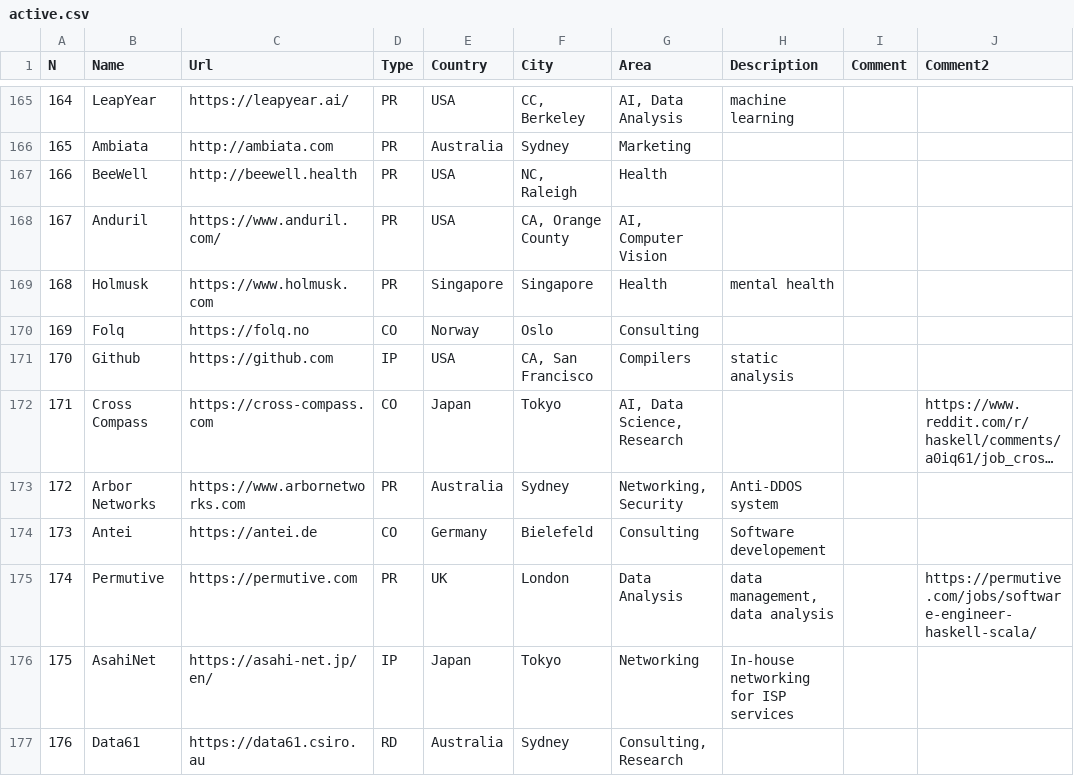
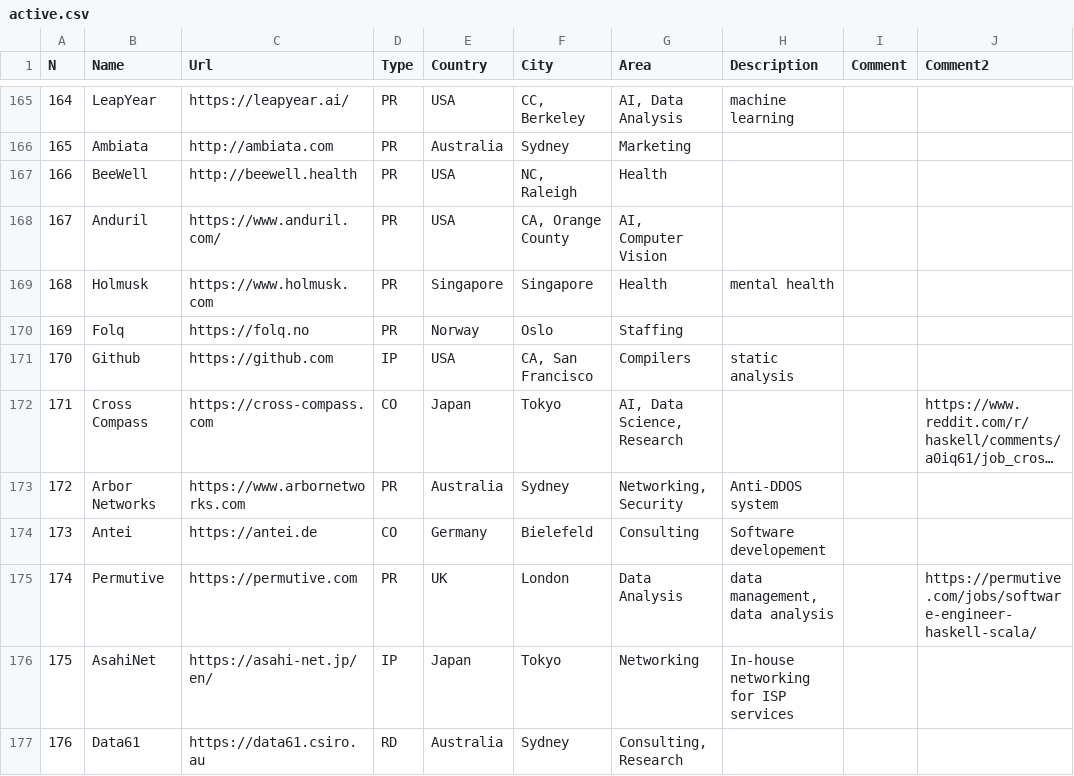
Before and after one commit to sigrlami/haskellcosm, a CSV file: companies/active.csv, drawn as a sheet; only a part is shown, gaps mark what is left out; long unchanged cells end in …; the diff names each change by its address in the sheet, - before the commit and + after, or states it on an @@ line.

Commit message:
Update Folq
Folq builds software in Haskell (specifically a web backend) to help independent consultants and those that buy their services find each other. So people that work at Folq are not consultants and Folq itself is not a consultancy, even though our software is used by consultants.

I propose 'Staffing' as a more appropriate area, but would be open for other suggestions based on the above description.

Source: I am employed by Folq (and I'm not a consultant :) )

```diff
--- a/companies/active.csv
+++ b/companies/active.csv
-D170 (Type): CO
+D170 (Type): PR
-G170 (Area): Consulting
+G170 (Area): Staffing
```
